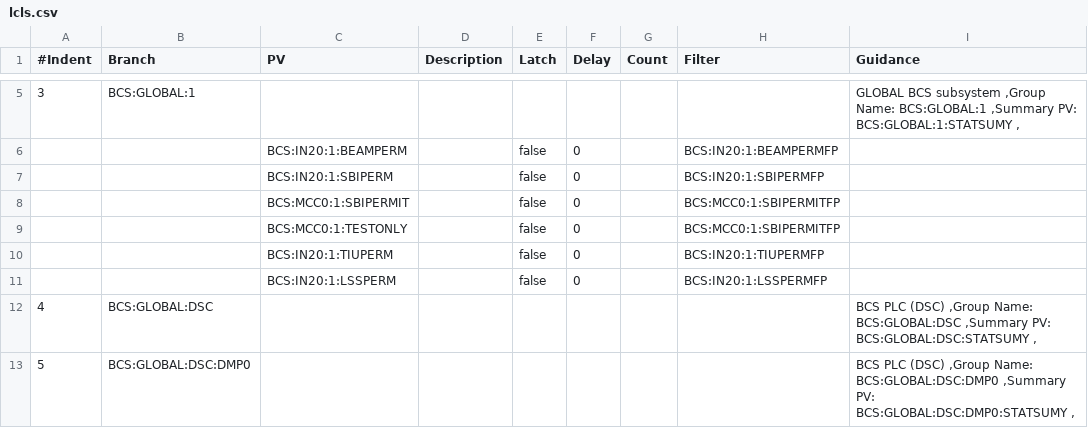
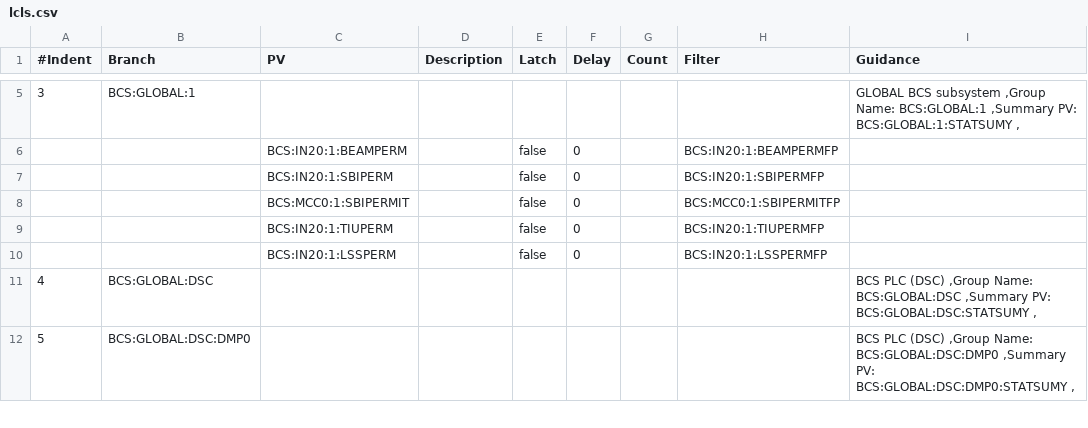
Before and after one commit to slaclab/nalms-deployment, a CSV file: xml/lcls.csv, drawn as a sheet; only a part is shown, gaps mark what is left out.

Commit message:
Update the lcls csv file

```diff
--- a/xml/lcls.csv
+++ b/xml/lcls.csv
@@ -8,3 +8,2 @@
 ,,BCS:MCC0:1:SBIPERMIT,,false,0,,BCS:MCC0:1:SBIPERMITFP,
-,,BCS:MCC0:1:TESTONLY,,false,0,,BCS:MCC0:1:SBIPERMITFP,
 ,,BCS:IN20:1:TIUPERM,,false,0,,BCS:IN20:1:TIUPERMFP,
```
